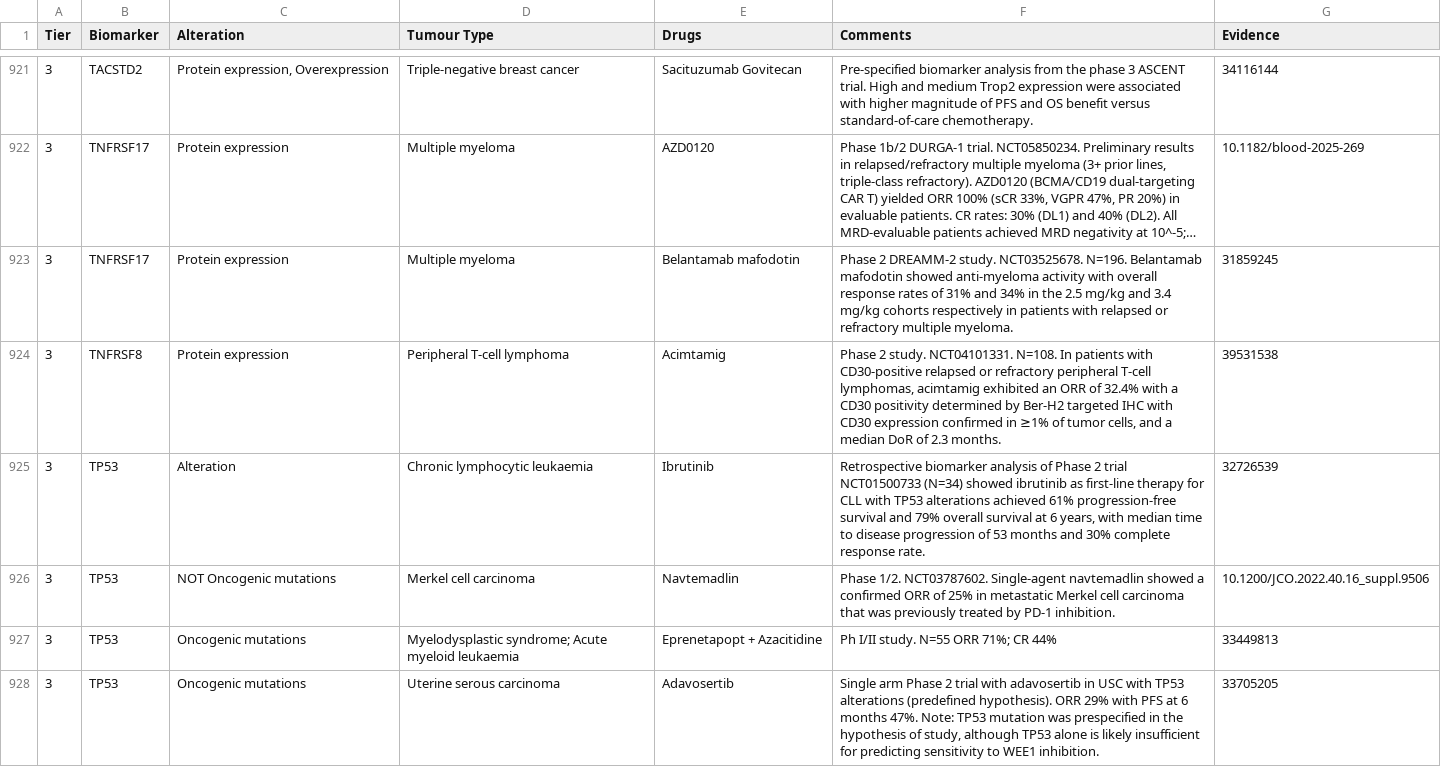
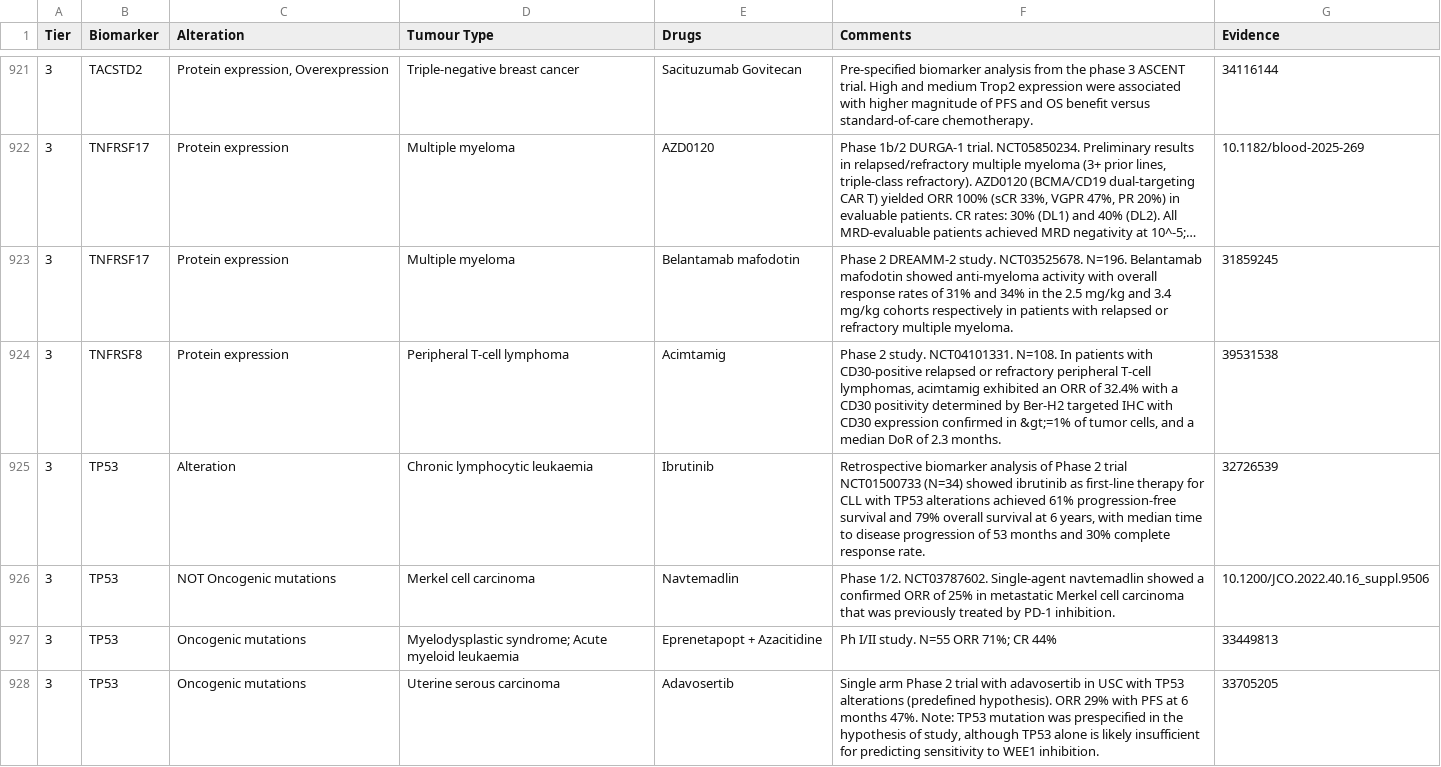
Before and after one commit to fpylin/POTTR, a TSV file: data/TOPOGRAPH-master.tsv, drawn as a sheet; only a part is shown, gaps mark what is left out; long unchanged cells end in …; the diff covers the shown part only.

```diff
--- a/data/TOPOGRAPH-master.tsv
+++ b/data/TOPOGRAPH-master.tsv
@@ -923,3 +923,3 @@ Tier	Biomarker	Alteration	Tumour Type	Drugs	Comments	Evidence
 3	TNFRSF17	Protein expression	Multiple myeloma	Belantamab mafodotin	Phase 2 DREAMM-2 study. NCT03525678. N=196. Belantamab mafodotin showed anti-myeloma activity with overall response rates of 31% and 34% in the 2.5 mg/kg and 3.4 mg/kg cohorts respectively in patients with relapsed or refractory multiple myeloma.	31859245
-3	TNFRSF8	Protein expression	Peripheral T-cell lymphoma	Acimtamig	Phase 2 study. NCT04101331. N=108. In patients with CD30-positive relapsed or refractory peripheral T-cell lymphomas, acimtamig exhibited an ORR of 32.4% with a CD30 positivity determined by Ber-H2 targeted IHC with CD30 expression confirmed in ≥1% of tumor cells, and a median DoR of 2.3 months.	39531538
+3	TNFRSF8	Protein expression	Peripheral T-cell lymphoma	Acimtamig	Phase 2 study. NCT04101331. N=108. In patients with CD30-positive relapsed or refractory peripheral T-cell lymphomas, acimtamig exhibited an ORR of 32.4% with a CD30 positivity determined by Ber-H2 targeted IHC with CD30 expression confirmed in &gt;=1% of tumor cells, and a median DoR of 2.3 months.	39531538
 3	TP53	Alteration	Chronic lymphocytic leukaemia	Ibrutinib	Retrospective biomarker analysis of Phase 2 trial NCT01500733 (N=34) showed ibrutinib as first-line therapy for CLL with TP53 alterations achieved 61% progression-free survival and 79% overall survival at 6 years, with median time to disease progression of 53 months and 30% complete response rate.	32726539
```
Also changed, not shown: 89 edited cells elsewhere in this file, data/trial_eligibility.AU.tsv, 3 other files.
